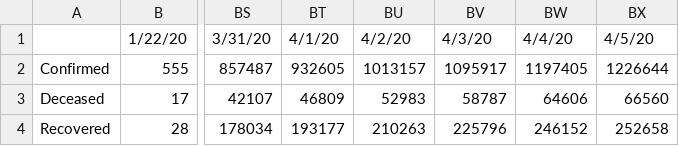
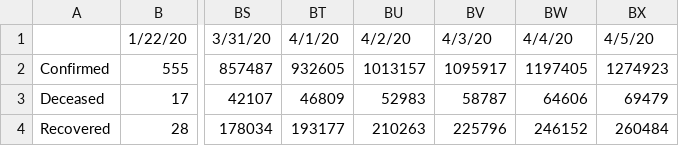
Before and after one commit to apricotsolutions/COVID-19, a CSV file: dataset03/Global_COVID-19_Timeline.csv, drawn as a sheet; only a part is shown, gaps mark what is left out; the diff names each change by its address in the sheet, - before the commit and + after, or states it on an @@ line.

```diff
--- a/dataset03/Global_COVID-19_Timeline.csv
+++ b/dataset03/Global_COVID-19_Timeline.csv
-BX2: 1226644
+BX2: 1274923
-BX3: 66560
+BX3: 69479
-BX4: 252658
+BX4: 260484
```
Also changed, not shown: dataset03/Global_COVID-19_TimelineDaily.csv, dataset03/India_COVID-19_Timeline.csv, 7 other files.
